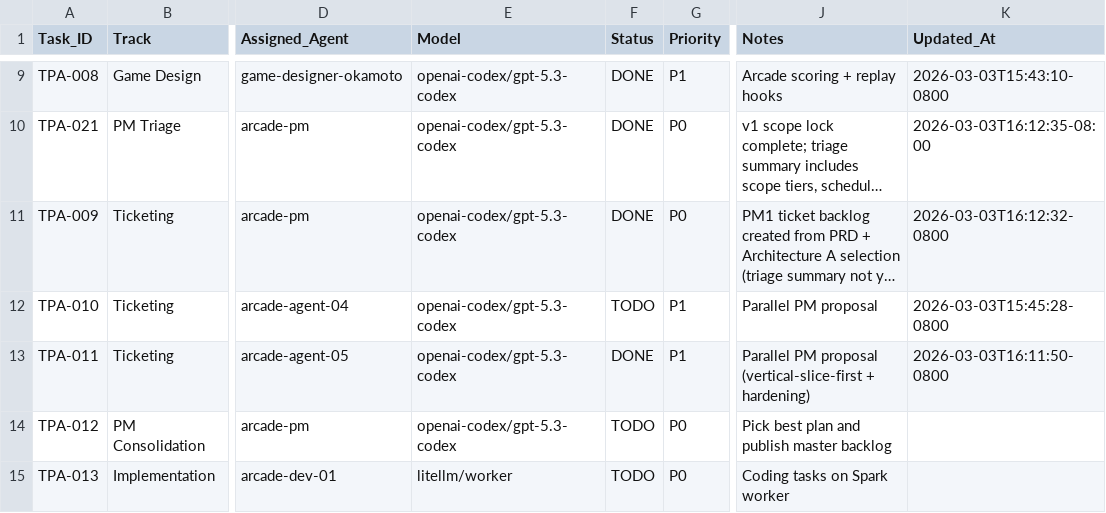
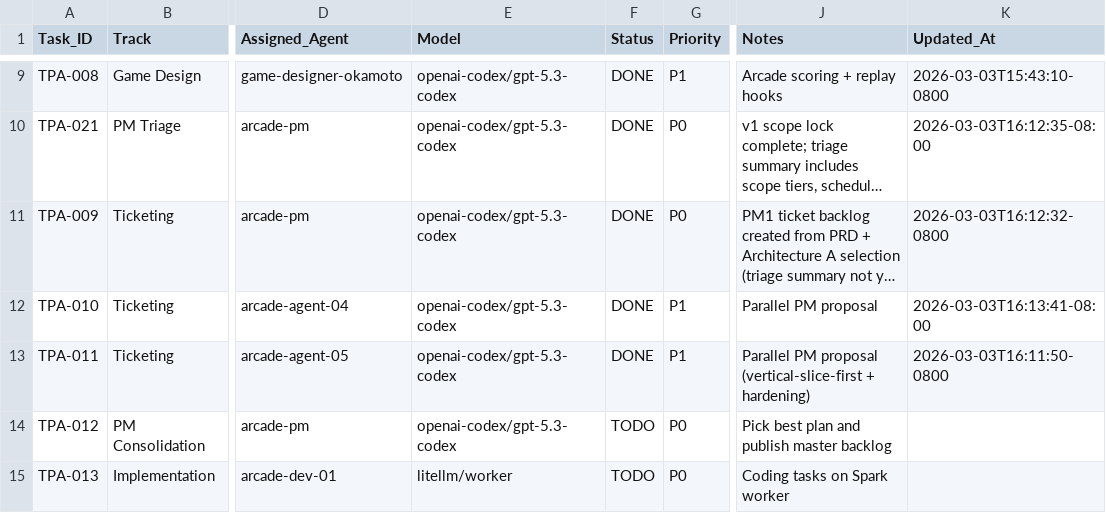
Before and after one commit to joenewbry/tank-puzzle-assault, a CSV file: planning/workflow.csv, drawn as a sheet; only a part is shown, gaps mark what is left out; long unchanged cells end in …; the diff names each change by its address in the sheet, - before the commit and + after, or states it on an @@ line.

Commit message:
TPA-010: add PM2 milestone-based backlog and mark workflow done

```diff
--- a/planning/workflow.csv
+++ b/planning/workflow.csv
-F12 (Status): TODO
+F12 (Status): DONE
-K12 (Updated_At): 2026-03-03T15:45:28-0800
+K12 (Updated_At): 2026-03-03T16:13:41-08:00
```
Also changed, not shown: 1 other file.
